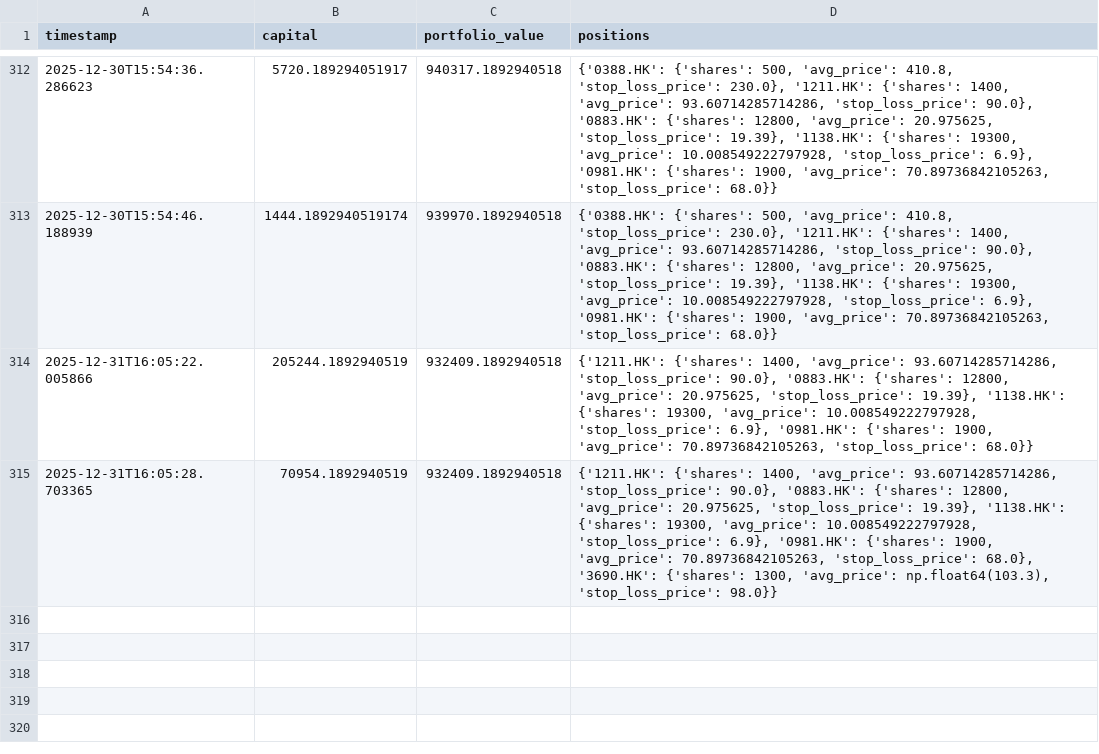
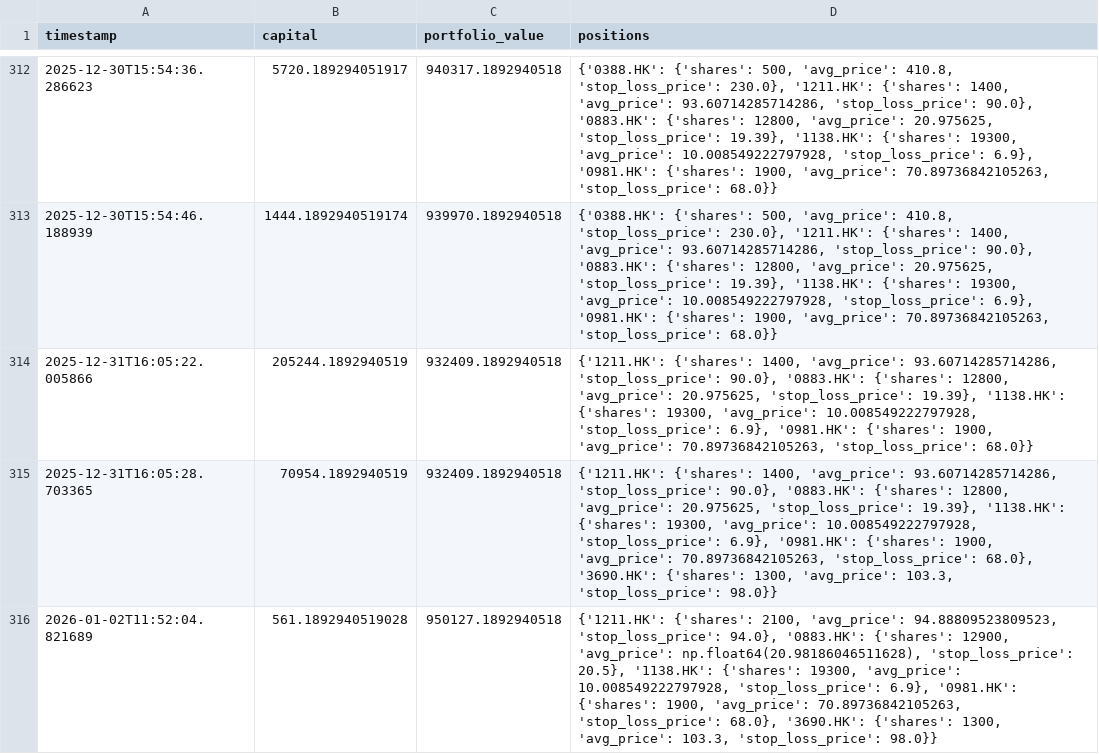
Before and after one commit to wonglaitung/fortune, a CSV file: data/simulation_portfolio.csv, drawn as a sheet; only a part is shown, gaps mark what is left out.

```diff
--- a/data/simulation_portfolio.csv
+++ b/data/simulation_portfolio.csv
@@ -314,2 +314,3 @@ timestamp,capital,portfolio_value,positions
 2025-12-31T16:05:22.005866,205244.1892940519,932409.1892940518,"{'1211.HK': {'shares': 1400, 'avg_price': 93.60714285714286, 'stop_loss_price': 90.0}, '0883.HK': {'shares': 12800, 'avg_price': 20.975625, 'stop_loss_price': 19.39}, '1138.HK': {'shares': 19300, 'avg_price': 10.008549222797928, 'stop_loss_price': 6.9}, '0981.HK': {'shares': 1900, 'avg_price': 70.89736842105263, 'stop_loss_price': 68.0}}"
-2025-12-31T16:05:28.703365,70954.1892940519,932409.1892940518,"{'1211.HK': {'shares': 1400, 'avg_price': 93.60714285714286, 'stop_loss_price': 90.0}, '0883.HK': {'shares': 12800, 'avg_price': 20.975625, 'stop_loss_price': 19.39}, '1138.HK': {'shares': 19300, 'avg_price': 10.008549222797928, 'stop_loss_price': 6.9}, '0981.HK': {'shares': 1900, 'avg_price': 70.89736842105263, 'stop_loss_price': 68.0}, '3690.HK': {'shares': 1300, 'avg_price': np.float64(103.3), 'stop_loss_price': 98.0}}"
+2025-12-31T16:05:28.703365,70954.1892940519,932409.1892940518,"{'1211.HK': {'shares': 1400, 'avg_price': 93.60714285714286, 'stop_loss_price': 90.0}, '0883.HK': {'shares': 12800, 'avg_price': 20.975625, 'stop_loss_price': 19.39}, '1138.HK': {'shares': 19300, 'avg_price': 10.008549222797928, 'stop_loss_price': 6.9}, '0981.HK': {'shares': 1900, 'avg_price': 70.89736842105263, 'stop_loss_price': 68.0}, '3690.HK': {'shares': 1300, 'avg_price': 103.3, 'stop_loss_price': 98.0}}"
+2026-01-02T11:52:04.821689,561.1892940519028,950127.1892940518,"{'1211.HK': {'shares': 2100, 'avg_price': 94.88809523809523, 'stop_loss_price': 94.0}, '0883.HK': {'shares': 12900, 'avg_price': np.float64(20.98186046511628), 'stop_loss_price': 20.5}, '1138.HK': {'shares': 19300, 'avg_price': 10.008549222797928, 'stop_loss_price': 6.9}, '0981.HK': {'shares': 1900, 'avg_price': 70.89736842105263, 'stop_loss_price': 68.0}, '3690.HK': {'shares': 1300, 'avg_price': 103.3, 'stop_loss_price': 98.0}}"
```
Also changed, not shown: data/simulation_transactions.csv, 2 other files.
